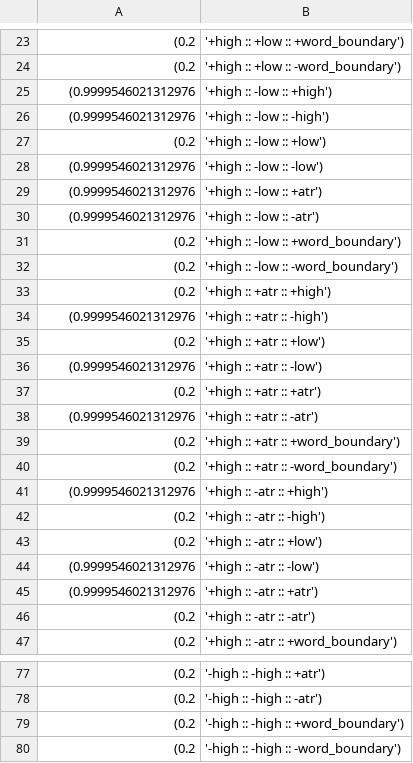
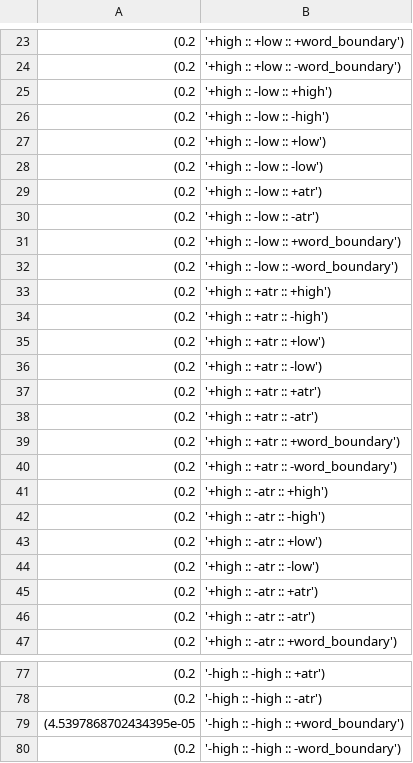
Before and after one commit to jacobandreas/lm-informants, a CSV file: all_features_log.csv, drawn as a sheet; only a part is shown, gaps mark what is left out; the diff covers the shown part only.

```diff
--- a/all_features_log.csv
+++ b/all_features_log.csv
@@ -24,8 +24,8 @@
 (0.2, '+high :: +low :: -word_boundary')
-(0.9999546021312976, '+high :: -low :: +high')
-(0.9999546021312976, '+high :: -low :: -high')
+(0.2, '+high :: -low :: +high')
+(0.2, '+high :: -low :: -high')
 (0.2, '+high :: -low :: +low')
-(0.9999546021312976, '+high :: -low :: -low')
-(0.9999546021312976, '+high :: -low :: +atr')
-(0.9999546021312976, '+high :: -low :: -atr')
+(0.2, '+high :: -low :: -low')
+(0.2, '+high :: -low :: +atr')
+(0.2, '+high :: -low :: -atr')
 (0.2, '+high :: -low :: +word_boundary')
@@ -33,14 +33,14 @@
 (0.2, '+high :: +atr :: +high')
-(0.9999546021312976, '+high :: +atr :: -high')
+(0.2, '+high :: +atr :: -high')
 (0.2, '+high :: +atr :: +low')
-(0.9999546021312976, '+high :: +atr :: -low')
+(0.2, '+high :: +atr :: -low')
 (0.2, '+high :: +atr :: +atr')
-(0.9999546021312976, '+high :: +atr :: -atr')
+(0.2, '+high :: +atr :: -atr')
 (0.2, '+high :: +atr :: +word_boundary')
 (0.2, '+high :: +atr :: -word_boundary')
-(0.9999546021312976, '+high :: -atr :: +high')
+(0.2, '+high :: -atr :: +high')
 (0.2, '+high :: -atr :: -high')
 (0.2, '+high :: -atr :: +low')
-(0.9999546021312976, '+high :: -atr :: -low')
-(0.9999546021312976, '+high :: -atr :: +atr')
+(0.2, '+high :: -atr :: -low')
+(0.2, '+high :: -atr :: +atr')
 (0.2, '+high :: -atr :: -atr')
@@ -78,3 +78,3 @@
 (0.2, '-high :: -high :: -atr')
-(0.2, '-high :: -high :: +word_boundary')
+(4.5397868702434395e-05, '-high :: -high :: +word_boundary')
 (0.2, '-high :: -high :: -word_boundary')
```
Also changed, not shown: 71 edited cells elsewhere in this file, 4 other files.
